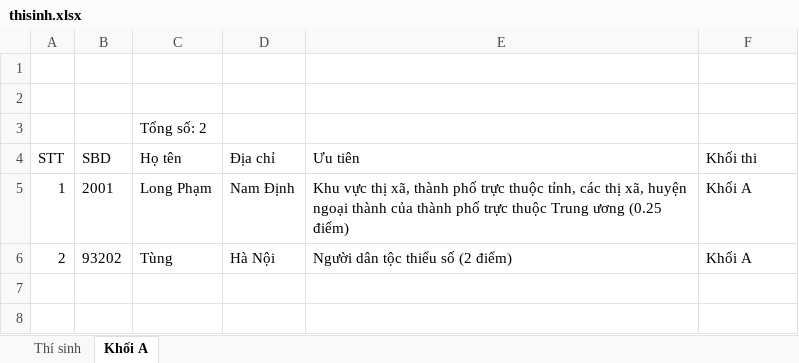
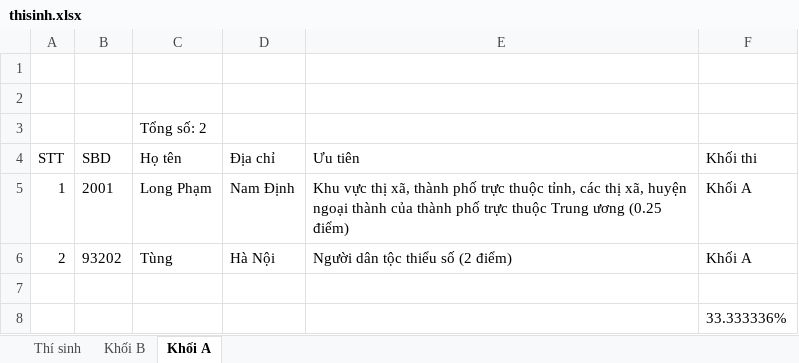
Before and after one commit to phamquanglong/QuanLyTuyenSinh_Nhom3, an Excel workbook: thisinh.xlsx, sheet Khối A, drawn as a sheet; values as stored, in another font and other column widths than the file's, no borders; the diff names each change by its address in the sheet, - before the commit and + after, or states it on an @@ line.

```diff
--- a/thisinh.xlsx (sheet Khối A)
+++ b/thisinh.xlsx (sheet Khối A)
+sheet tab: Khối B
+row 7: (empty)
+row 8:  |  |  |  |  | 33.333336%
```
Also changed, not shown: sheet Thí sinh, 3 other files.
